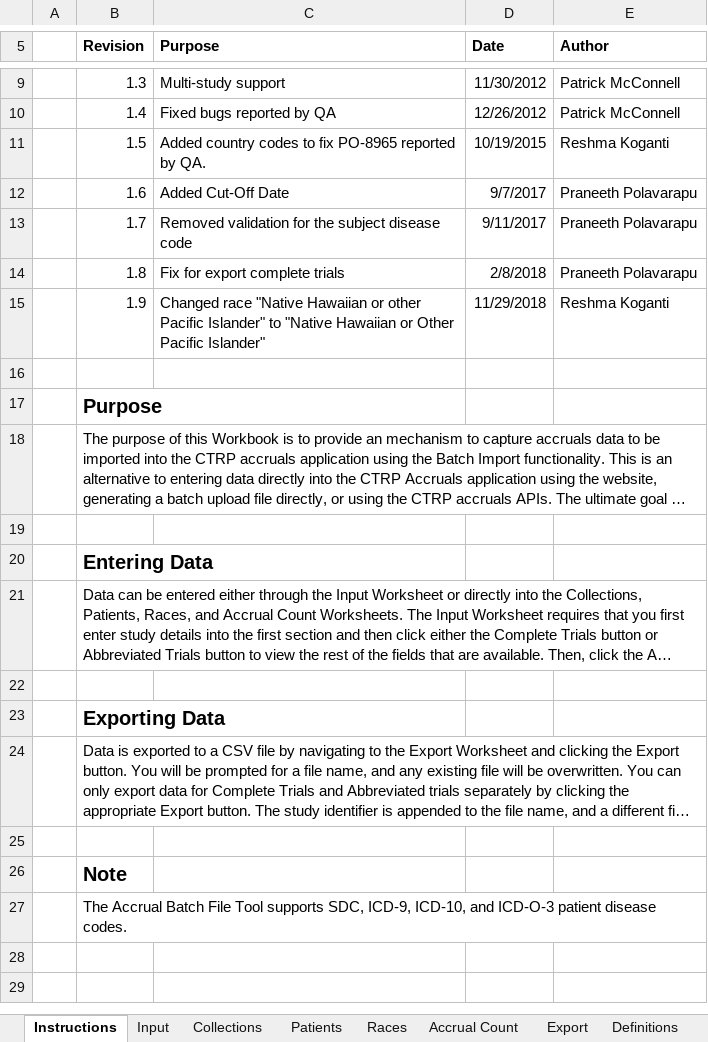
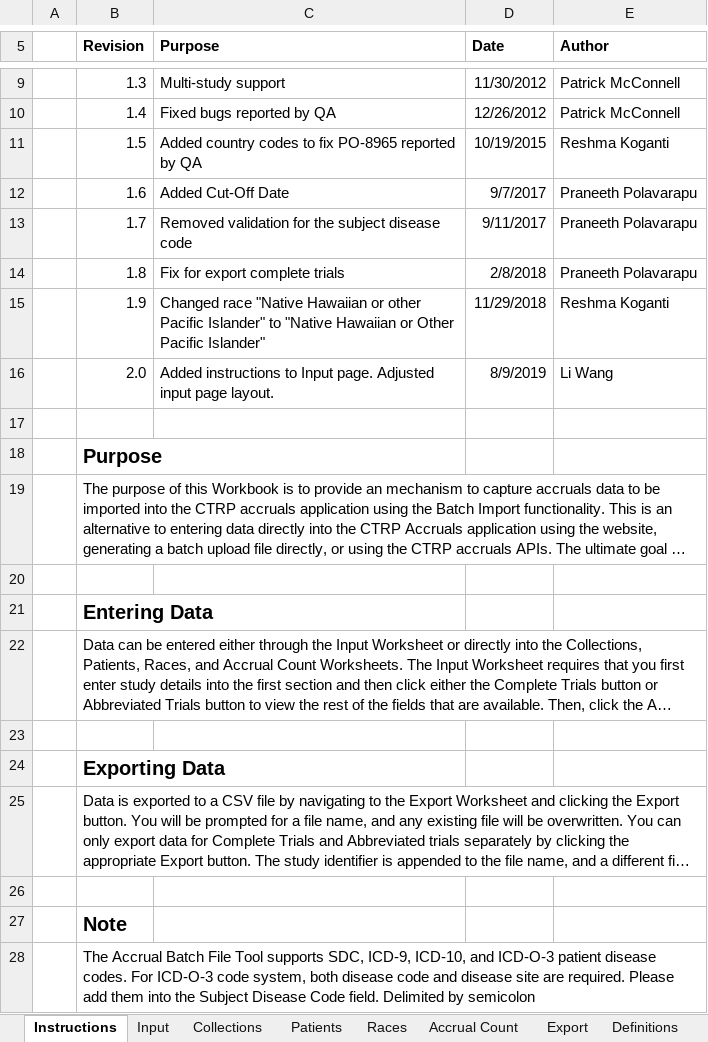
Before and after one commit to BIAD/ctrp_docs, an Excel workbook: shared/Attach_5C_Accrual Batch File Tool.xlsm, sheet Instructions, drawn as a sheet; only a part is shown, gaps mark what is left out; long unchanged cells end in …; values as stored, in another font and other column widths than the file's, no borders; charts and pictures not drawn; addresses are those after the commit; the diff names each change by its address in the sheet, - before the commit and + after, or states it on an @@ line.

Commit message:
Added instructions to Attach_5C_Accrual Batch File Tool.xlsm

```diff
--- a/shared/Attach_5C_Accrual Batch File Tool.xlsm (sheet Instructions)
+++ b/shared/Attach_5C_Accrual Batch File Tool.xlsm (sheet Instructions)
-C11 (Purpose): …reported by QA.
+C11 (Purpose): …reported by QA
+row 16:  | 2.0 | Added instructions to Input page. Adjusted input page layout. | 8/9/2019 | Li Wang
-B28 (Revision): …disease codes.
+B28 (Revision): …disease codes. For ICD-O-3 code system, both disease code and disease site are required. Please add them into the Subject Disease Code field. Delimited by semicolon
```
Also changed, not shown: sheet Input, hidden cells, charts or pictures.
